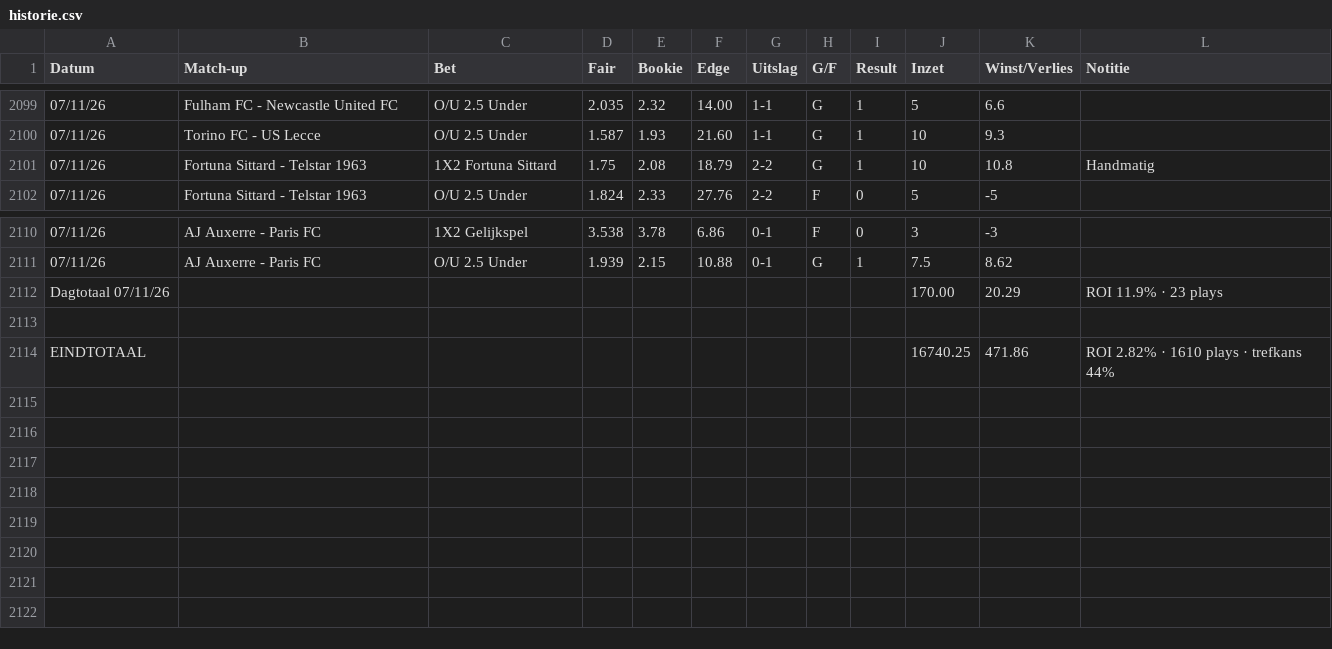
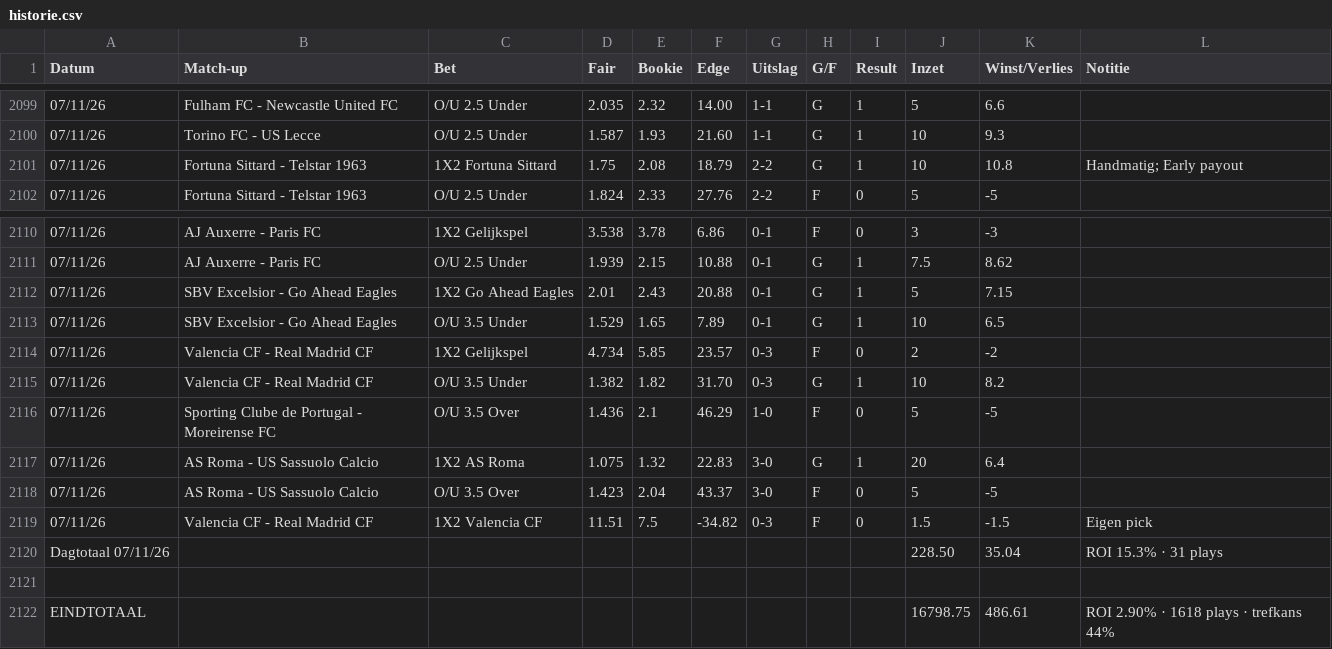
Before and after one commit to Player87887/Johnsballiebets, a CSV file: beheer/historie.csv, drawn as a sheet; only a part is shown, gaps mark what is left out; removed rows and columns are numbered as before the commit, all else as after; the diff names each change by its address in the sheet, - before the commit and + after, or states it on an @@ line.

Commit message:
Historie: history030.csv samengevoegd met beheer/historie.csv

```diff
--- a/beheer/historie.csv
+++ b/beheer/historie.csv
-L2101 (Notitie): Handmatig
+L2101 (Notitie): Handmatig; Early payout
-row 2112: Dagtotaal 07/11/26 |  |  |  |  |  |  |  |  | 170.00 | 20.29 | ROI 11.9% · 23 plays
+row 2112: 07/11/26 | SBV Excelsior - Go Ahead Eagles | 1X2 Go Ahead Eagles | 2.01 | 2.43 | 20.88 | 0-1 | G | 1 | 5 | 7.15
+row 2113: 07/11/26 | SBV Excelsior - Go Ahead Eagles | O/U 3.5 Under | 1.529 | 1.65 | 7.89 | 0-1 | G | 1 | 10 | 6.5
+row 2114: 07/11/26 | Valencia CF - Real Madrid CF | 1X2 Gelijkspel | 4.734 | 5.85 | 23.57 | 0-3 | F | 0 | 2 | -2
+row 2115: 07/11/26 | Valencia CF - Real Madrid CF | O/U 3.5 Under | 1.382 | 1.82 | 31.70 | 0-3 | G | 1 | 10 | 8.2
+row 2116: 07/11/26 | Sporting Clube de Portugal - Moreirense FC | O/U 3.5 Over | 1.436 | 2.1 | 46.29 | 1-0 | F | 0 | 5 | -5
+row 2117: 07/11/26 | AS Roma - US Sassuolo Calcio | 1X2 AS Roma | 1.075 | 1.32 | 22.83 | 3-0 | G | 1 | 20 | 6.4
+row 2118: 07/11/26 | AS Roma - US Sassuolo Calcio | O/U 3.5 Over | 1.423 | 2.04 | 43.37 | 3-0 | F | 0 | 5 | -5
+row 2119: 07/11/26 | Valencia CF - Real Madrid CF | 1X2 Valencia CF | 11.51 | 7.5 | -34.82 | 0-3 | F | 0 | 1.5 | -1.5 | Eigen pick
+row 2120: Dagtotaal 07/11/26 |  |  |  |  |  |  |  |  | 228.50 | 35.04 | ROI 15.3% · 31 plays
-row 2114: EINDTOTAAL |  |  |  |  |  |  |  |  | 16740.25 | 471.86 | ROI 2.82% · 1610 plays · trefkans 44%
+row 2122: EINDTOTAAL |  |  |  |  |  |  |  |  | 16798.75 | 486.61 | ROI 2.90% · 1618 plays · trefkans 44%
```
